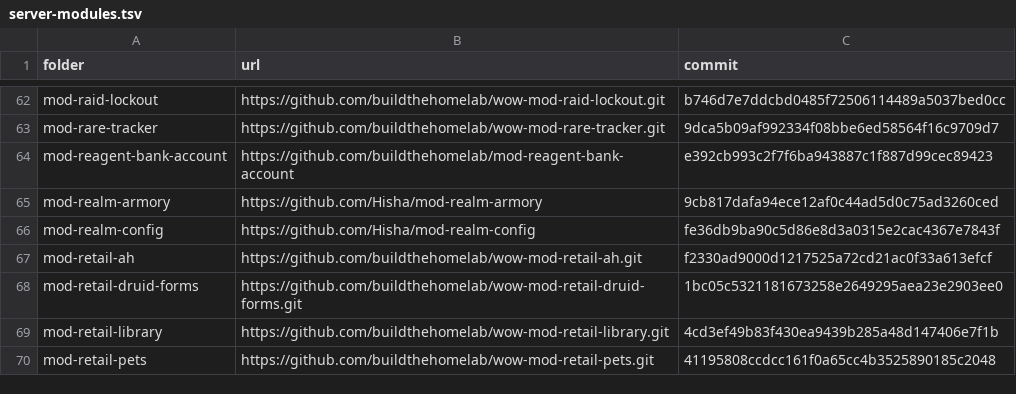
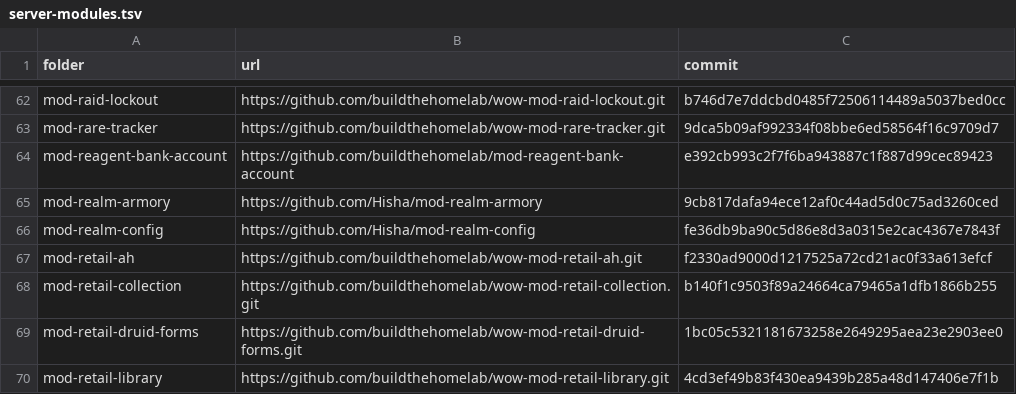
Before and after one commit to buildthehomelab/wow-ci, a TSV file: config/server-modules.tsv, drawn as a sheet; only a part is shown, gaps mark what is left out; the shorter side is filled out with more unchanged rows; the diff names each change by its address in the sheet, - before the commit and + after, or states it on an @@ line.

```diff
--- a/config/server-modules.tsv
+++ b/config/server-modules.tsv
+row 68: mod-retail-collection | https://github.com/buildthehomelab/wow-mod-retail-collection.git | b140f1c9503f89a24664ca79465a1dfb1866b255
```
Also changed, not shown: 1 other file.
